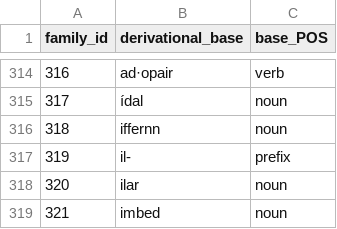
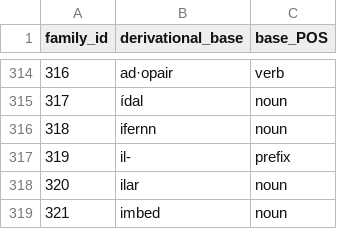
Before and after one commit to cormacanderson/Goidelex, a CSV file: derivational_families.csv, drawn as a sheet; only a part is shown, gaps mark what is left out.

```diff
--- a/derivational_families.csv
+++ b/derivational_families.csv
@@ -315,3 +315,3 @@ family_id,derivational_base,base_POS
 317,ídal,noun
-318,iffernn,noun
+318,ifernn,noun
 319,il-,prefix
```
Also changed, not shown: flexemes.csv, lexemes.csv, 3 other files.
